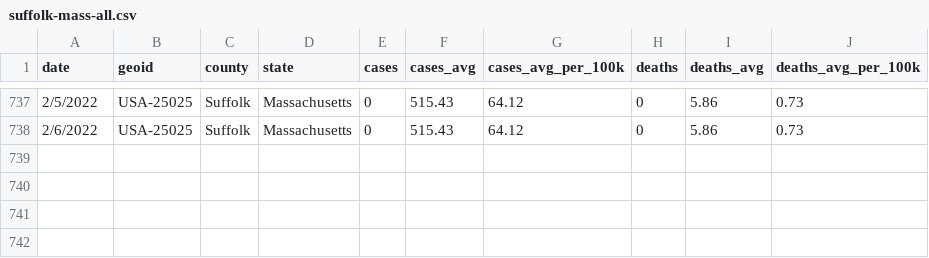
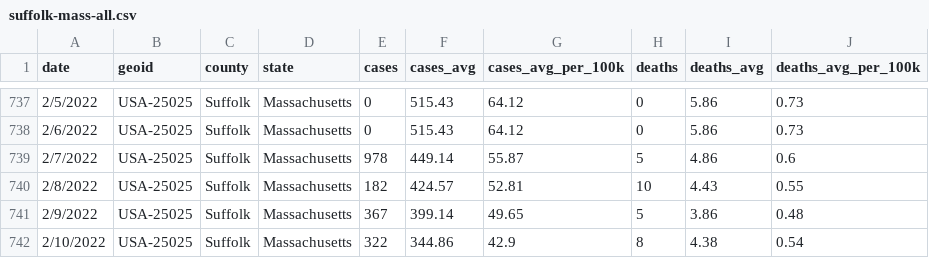
Before and after one commit to adalca/covid-mwra-cases, a CSV file: data/suffolk-mass-all.csv, drawn as a sheet; only a part is shown, gaps mark what is left out.

Commit message:
Update suffolk-mass-all.csv

```diff
--- a/data/suffolk-mass-all.csv
+++ b/data/suffolk-mass-all.csv
@@ -738 +738,5 @@ date,geoid,county,state,cases,cases_avg,cases_avg_per_100k,deaths,deaths_avg,dea
 2/6/2022,USA-25025,Suffolk,Massachusetts,0,515.43,64.12,0,5.86,0.73
+2/7/2022,USA-25025,Suffolk,Massachusetts,978,449.14,55.87,5,4.86,0.6
+2/8/2022,USA-25025,Suffolk,Massachusetts,182,424.57,52.81,10,4.43,0.55
+2/9/2022,USA-25025,Suffolk,Massachusetts,367,399.14,49.65,5,3.86,0.48
+2/10/2022,USA-25025,Suffolk,Massachusetts,322,344.86,42.9,8,4.38,0.54
```
